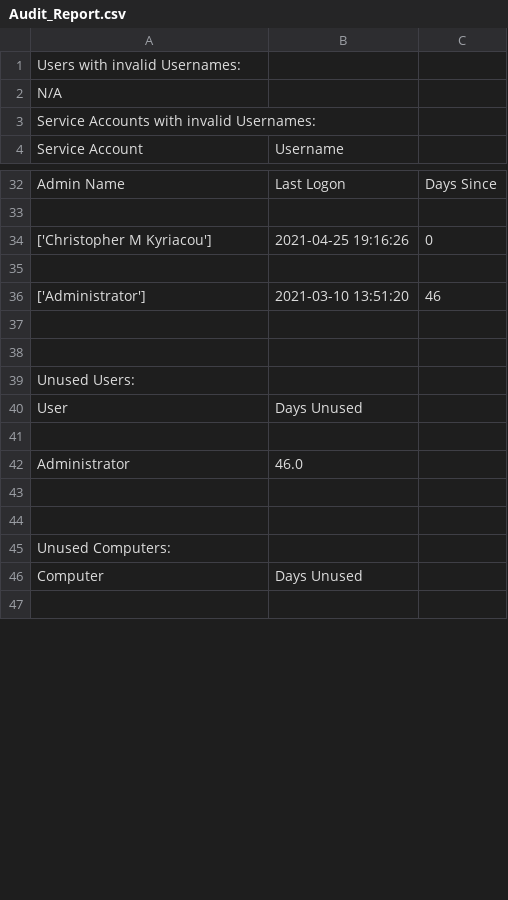
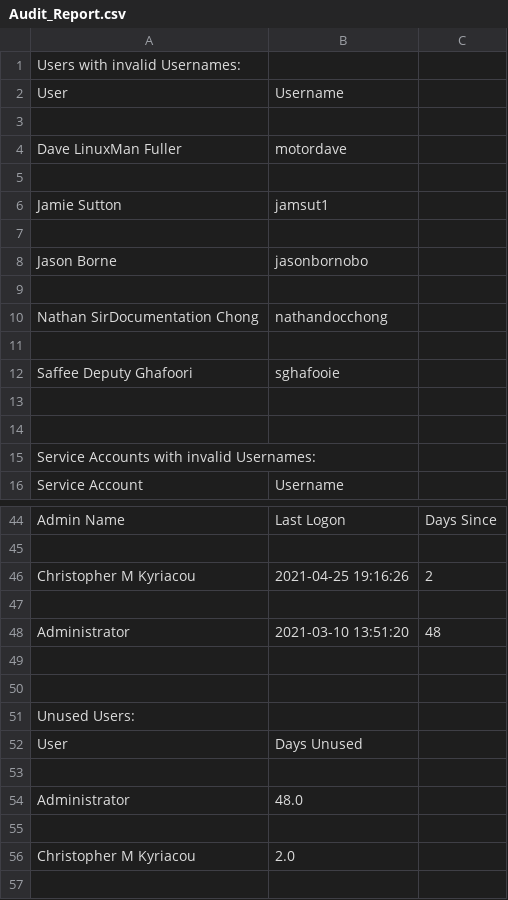
Before and after one commit to ckyriaco/Capstone, a CSV file: Scripts/Audit_Report.csv, drawn as a sheet; only a part is shown, gaps mark what is left out; the shorter side is filled out with more unchanged rows; the diff covers the shown part only.

Commit message:
bash script file inclusion

```diff
--- a/Scripts/Audit_Report.csv
+++ b/Scripts/Audit_Report.csv
@@ -1,3 +1,15 @@
 Users with invalid Usernames:
-N/A
+User,Username
+
+Dave LinuxMan Fuller,motordave
+
+Jamie Sutton,jamsut1
+
+Jason Borne,jasonbornobo
+
+Nathan SirDocumentation Chong,nathandocchong
+
+Saffee Deputy Ghafoori,sghafooie
+
+
 Service Accounts with invalid Usernames:
@@ -33,5 +45,5 @@ Admin Name,Last Logon,Days Since
 
-['Christopher M Kyriacou'],2021-04-25 19:16:26,0
+Christopher M Kyriacou,2021-04-25 19:16:26,2
 
-['Administrator'],2021-03-10 13:51:20,46
+Administrator,2021-03-10 13:51:20,48
 
@@ -41,3 +53,5 @@ User,Days Unused
 
-Administrator,46.0
+Administrator,48.0
+
+Christopher M Kyriacou,2.0
 
```
Also changed, not shown: 11 edited cells elsewhere in this file, 13 other files.
